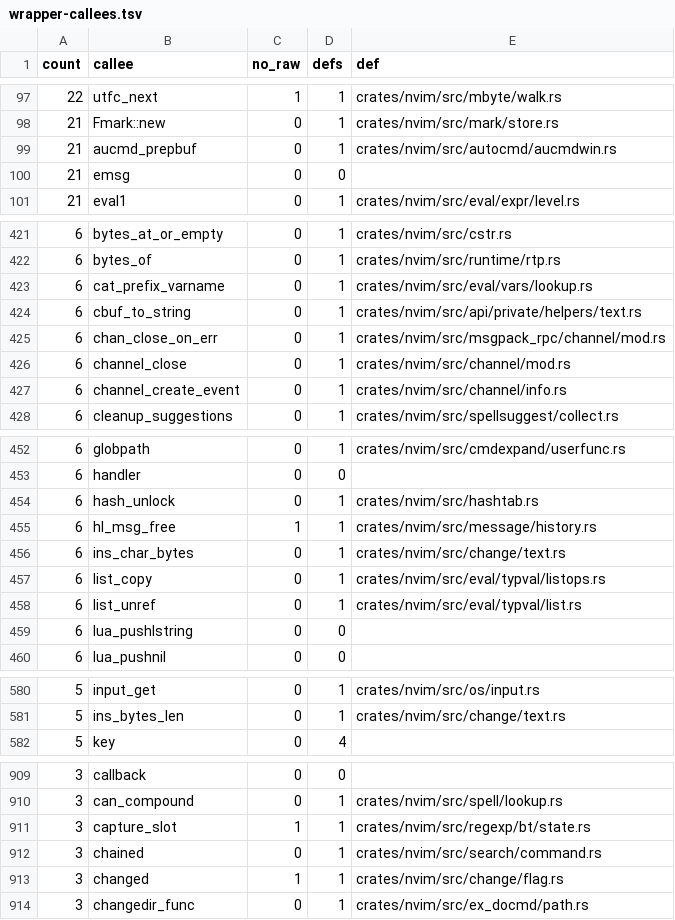
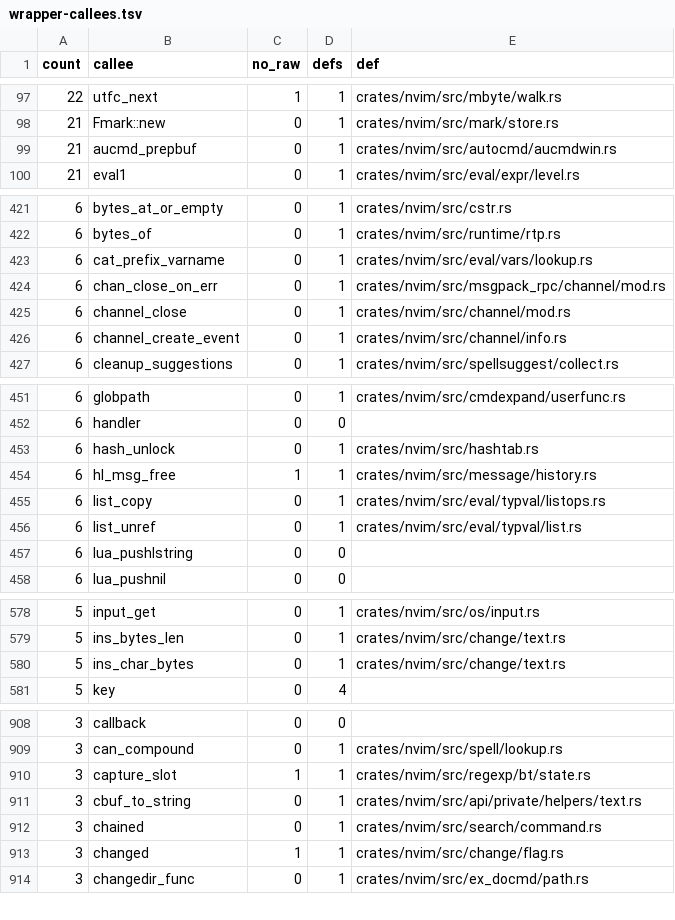
Before and after one commit to PsychoLlama/nvim.rs, a TSV file: metrics/wrapper-callees.tsv, drawn as a sheet; only a part is shown, gaps mark what is left out; the diff covers the shown part only.

Commit message:
Read the cursor line as bytes in completion's key handling
`ins_compl_bs`, `ins_compl_addleader`, `ins_compl_stop` and
`ins_compl_delete` walked the cursor line and the leader by pointer. They
read `Lines` slices now: the backspace steps back with `head_off` (a BS in
column 0, which upstream would step before the line, reads as "before the
start" and ends the completion), the leader and the text after the cursor
are copied by `cursor_line_part`, a typed multibyte character is encoded
with `encode_char`, and the leader/original-text agreement is decoded with
`char_at`/`char_len`.

`check_compl_option` reads the three option values as bytes and reports
through `emsg(gettext(..))`, which leaves `mode.rs` with no `unsafe` at all:
it is `forbid(unsafe_code)` now. Five child files lose their
`non_upper_case_globals` allow -- the lowercase globals all live in
`mod.rs`'s two records.

```diff
--- a/metrics/wrapper-callees.tsv
+++ b/metrics/wrapper-callees.tsv
@@ -99,3 +99,2 @@ count	callee	no_raw	defs	def
 21	aucmd_prepbuf	0	1	crates/nvim/src/autocmd/aucmdwin.rs
-21	emsg	0	0	
 21	eval1	0	1	crates/nvim/src/eval/expr/level.rs
@@ -423,3 +423,2 @@ count	callee	no_raw	defs	def
 6	cat_prefix_varname	0	1	crates/nvim/src/eval/vars/lookup.rs
-6	cbuf_to_string	0	1	crates/nvim/src/api/private/helpers/text.rs
 6	chan_close_on_err	0	1	crates/nvim/src/msgpack_rpc/channel/mod.rs
@@ -455,3 +454,2 @@ count	callee	no_raw	defs	def
 6	hl_msg_free	1	1	crates/nvim/src/message/history.rs
-6	ins_char_bytes	0	1	crates/nvim/src/change/text.rs
 6	list_copy	0	1	crates/nvim/src/eval/typval/listops.rs
@@ -581,2 +579,3 @@ count	callee	no_raw	defs	def
 5	ins_bytes_len	0	1	crates/nvim/src/change/text.rs
+5	ins_char_bytes	0	1	crates/nvim/src/change/text.rs
 5	key	0	4	
@@ -911,2 +910,3 @@ count	callee	no_raw	defs	def
 3	capture_slot	1	1	crates/nvim/src/regexp/bt/state.rs
+3	cbuf_to_string	0	1	crates/nvim/src/api/private/helpers/text.rs
 3	chained	0	1	crates/nvim/src/search/command.rs
```
Also changed, not shown: 1 added row and 4 edited cells elsewhere in this file, 9 other files.
